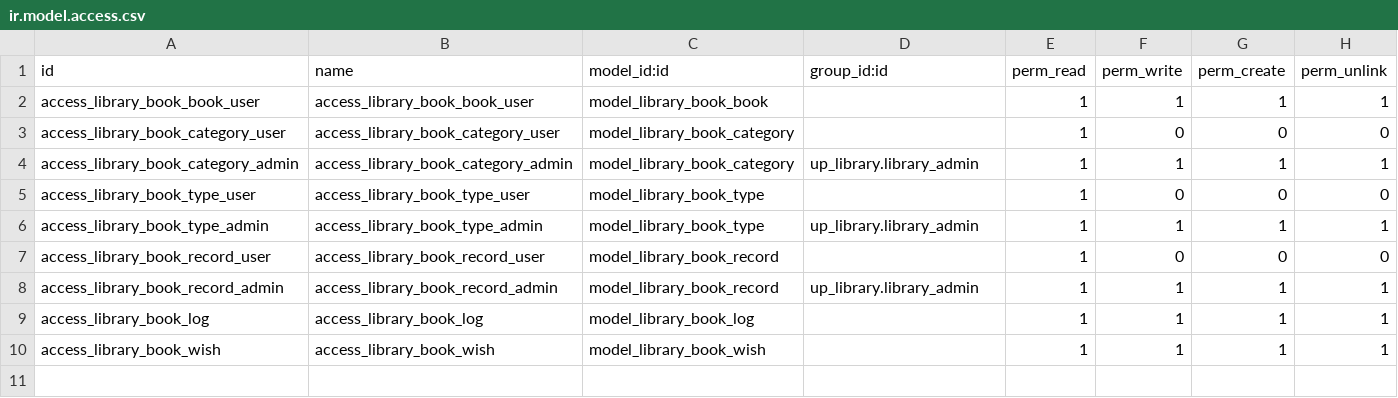
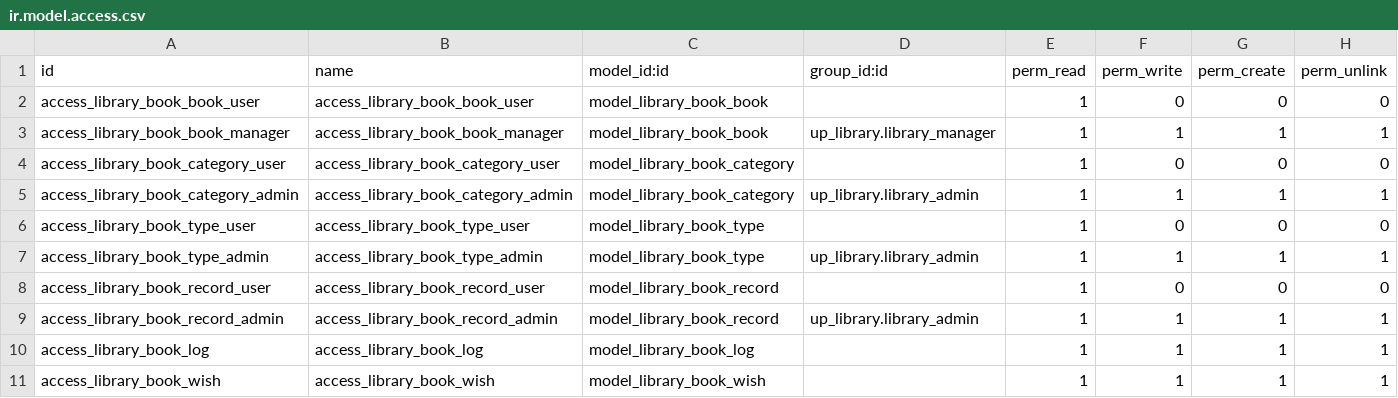
Before and after one commit to diassynthesis/updis-erp, a CSV file: up_library/security/ir.model.access.csv, drawn as a sheet.

```diff
--- a/up_library/security/ir.model.access.csv
+++ b/up_library/security/ir.model.access.csv
@@ -1,3 +1,4 @@
 id,name,model_id:id,group_id:id,perm_read,perm_write,perm_create,perm_unlink
-access_library_book_book_user,access_library_book_book_user,model_library_book_book,,1,1,1,1
+access_library_book_book_user,access_library_book_book_user,model_library_book_book,,1,0,0,0
+access_library_book_book_manager,access_library_book_book_manager,model_library_book_book,up_library.library_manager,1,1,1,1
 access_library_book_category_user,access_library_book_category_user,model_library_book_category,,1,0,0,0
```
Also changed, not shown: 5 other files.
